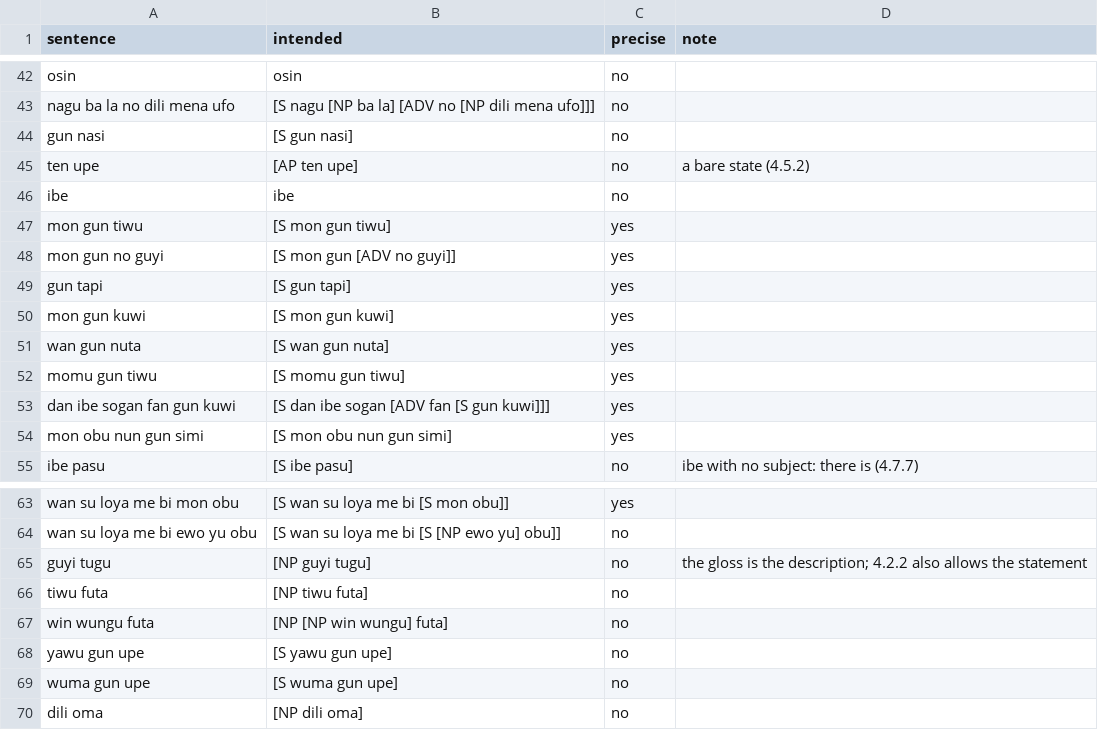
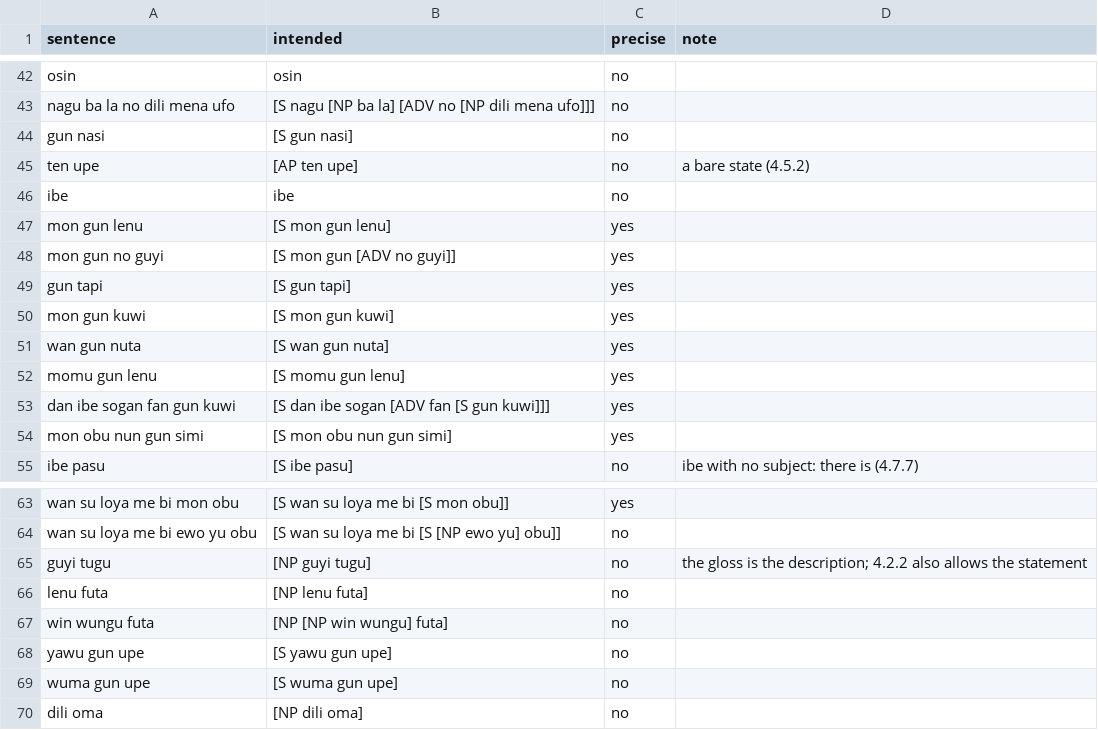
Before and after one commit to LilijoySkyseeker/apupiwe, a TSV file: grammar/intended.tsv, drawn as a sheet; only a part is shown, gaps mark what is left out.

```diff
--- a/grammar/intended.tsv
+++ b/grammar/intended.tsv
@@ -46,3 +46,3 @@ ten upe	[AP ten upe]	no	a bare state (4.5.2)
 ibe	ibe	no	
-mon gun tiwu	[S mon gun tiwu]	yes	
+mon gun lenu	[S mon gun lenu]	yes	
 mon gun no guyi	[S mon gun [ADV no guyi]]	yes	
@@ -51,3 +51,3 @@ mon gun kuwi	[S mon gun kuwi]	yes
 wan gun nuta	[S wan gun nuta]	yes	
-momu gun tiwu	[S momu gun tiwu]	yes	
+momu gun lenu	[S momu gun lenu]	yes	
 dan ibe sogan fan gun kuwi	[S dan ibe sogan [ADV fan [S gun kuwi]]]	yes	
@@ -65,3 +65,3 @@ wan su loya me bi ewo yu obu	[S wan su loya me bi [S [NP ewo yu] obu]]	no
 guyi tugu	[NP guyi tugu]	no	the gloss is the description; 4.2.2 also allows the statement
-tiwu futa	[NP tiwu futa]	no	
+lenu futa	[NP lenu futa]	no	
 win wungu futa	[NP [NP win wungu] futa]	no	
```
Also changed, not shown: data/compounds.tsv, data/lexicon.tsv, 15 other files.
